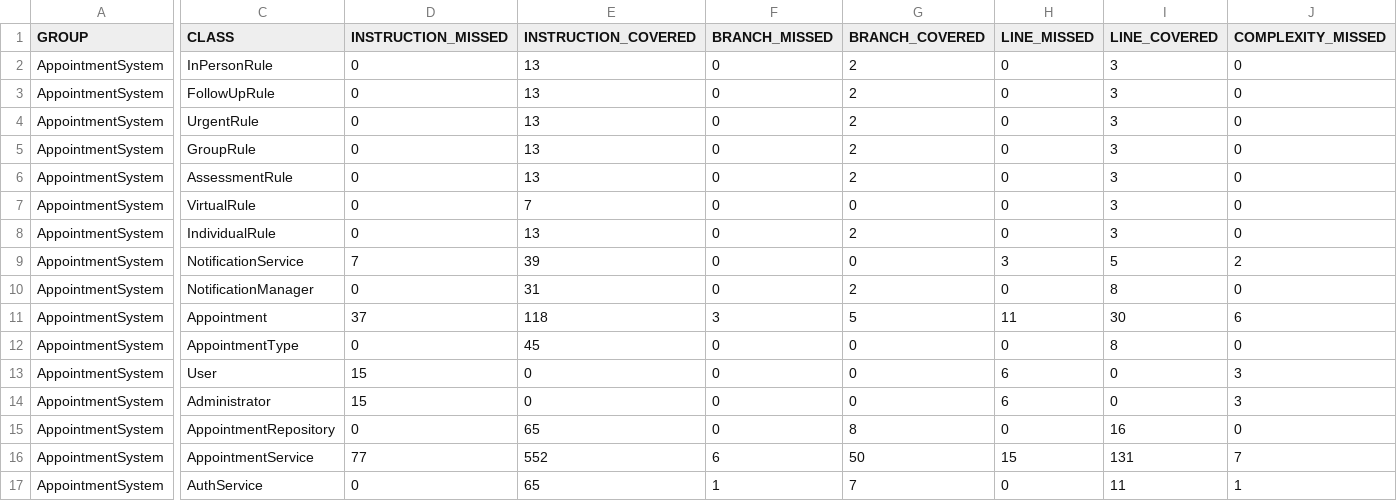
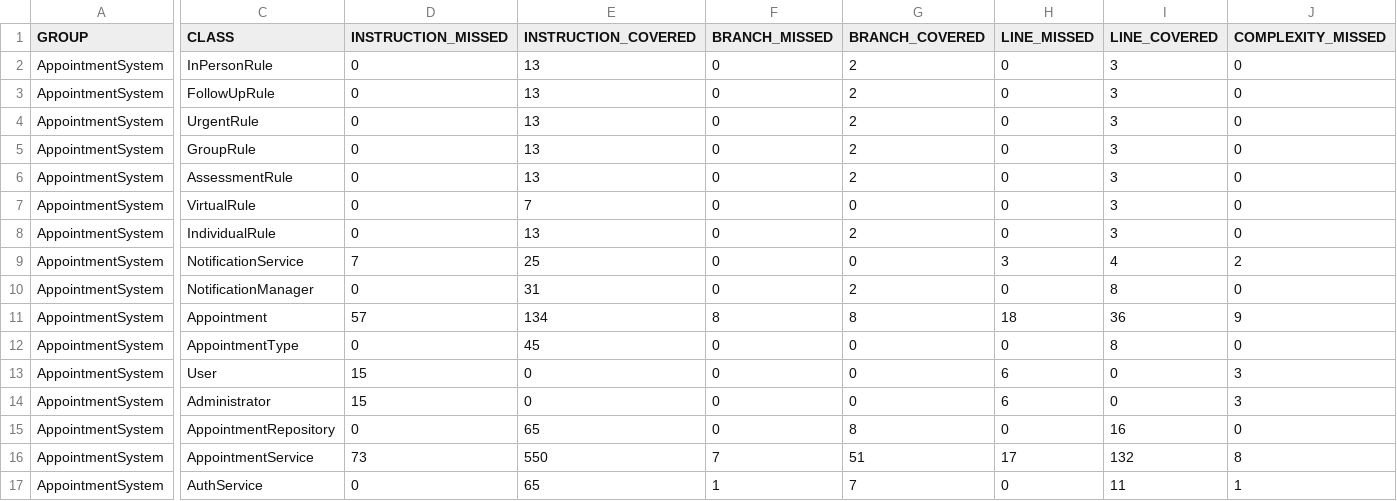
Before and after one commit to HamdiBalati-org/Software-Engineering-, a CSV file: target/site/jacoco/jacoco.csv, drawn as a sheet; only a part is shown, gaps mark what is left out; the diff covers the shown part only; the diff names each change by its address in the sheet, - before the commit and + after, or states it on an @@ line.

```diff
--- a/target/site/jacoco/jacoco.csv
+++ b/target/site/jacoco/jacoco.csv
-E9 (INSTRUCTION_COVERED): 39
+E9 (INSTRUCTION_COVERED): 25
-I9 (LINE_COVERED): 5
+I9 (LINE_COVERED): 4
-D11 (INSTRUCTION_MISSED): 37
+D11 (INSTRUCTION_MISSED): 57
-E11 (INSTRUCTION_COVERED): 118
+E11 (INSTRUCTION_COVERED): 134
-F11 (BRANCH_MISSED): 3
+F11 (BRANCH_MISSED): 8
-G11 (BRANCH_COVERED): 5
+G11 (BRANCH_COVERED): 8
-H11 (LINE_MISSED): 11
+H11 (LINE_MISSED): 18
-I11 (LINE_COVERED): 30
+I11 (LINE_COVERED): 36
-J11 (COMPLEXITY_MISSED): 6
+J11 (COMPLEXITY_MISSED): 9
-D16 (INSTRUCTION_MISSED): 77
+D16 (INSTRUCTION_MISSED): 73
-E16 (INSTRUCTION_COVERED): 552
+E16 (INSTRUCTION_COVERED): 550
-F16 (BRANCH_MISSED): 6
+F16 (BRANCH_MISSED): 7
-G16 (BRANCH_COVERED): 50
+G16 (BRANCH_COVERED): 51
-H16 (LINE_MISSED): 15
+H16 (LINE_MISSED): 17
-I16 (LINE_COVERED): 131
+I16 (LINE_COVERED): 132
-J16 (COMPLEXITY_MISSED): 7
+J16 (COMPLEXITY_MISSED): 8
```
Also changed, not shown: 2 edited cells elsewhere in this file, 55 other files.
